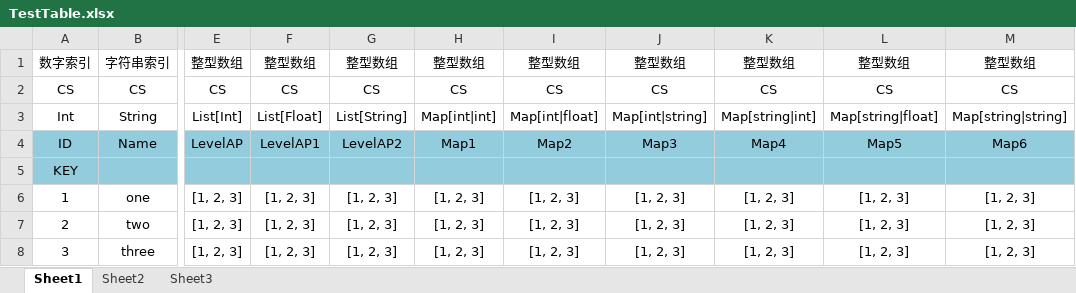
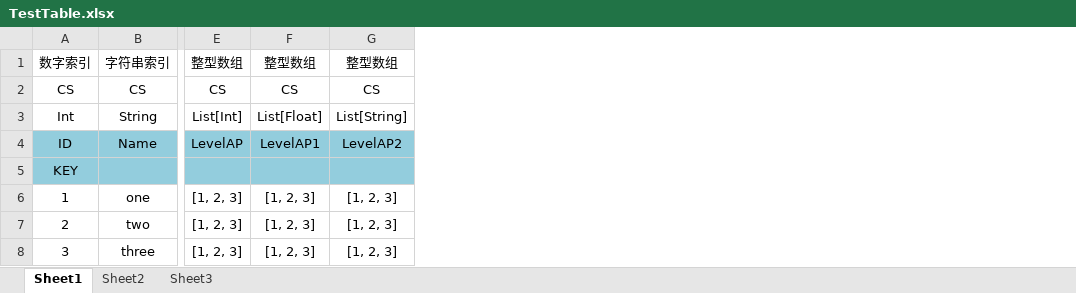
Before and after one commit to bigbigfun/Excel2Unity, an Excel workbook: Excel/TestTable.xlsx, sheet Sheet1, drawn as a sheet; only a part is shown, gaps mark what is left out; values as stored, in another font and other column widths than the file's, no borders; the diff names each change by its address in the sheet, - before the commit and + after, or states it on an @@ line.

```diff
--- a/Excel/TestTable.xlsx (sheet Sheet1)
+++ b/Excel/TestTable.xlsx (sheet Sheet1)
-column H, rows 1-8: 整型数组 | CS | Map[int|int] | Map1 |  | [1, 2, 3] | [1, 2, 3] | [1, 2, 3]
-column I, rows 1-8: 整型数组 | CS | Map[int|float] | Map2 |  | [1, 2, 3] | [1, 2, 3] | [1, 2, 3]
-column J, rows 1-8: 整型数组 | CS | Map[int|string] | Map3 |  | [1, 2, 3] | [1, 2, 3] | [1, 2, 3]
-column K, rows 1-8: 整型数组 | CS | Map[string|int] | Map4 |  | [1, 2, 3] | [1, 2, 3] | [1, 2, 3]
-column L, rows 1-8: 整型数组 | CS | Map[string|float] | Map5 |  | [1, 2, 3] | [1, 2, 3] | [1, 2, 3]
-column M, rows 1-8: 整型数组 | CS | Map[string|string] | Map6 |  | [1, 2, 3] | [1, 2, 3] | [1, 2, 3]
```
Also changed, not shown: Excel/1/2/c.xlsx, Excel/1/b.xlsx, 4 other files.
